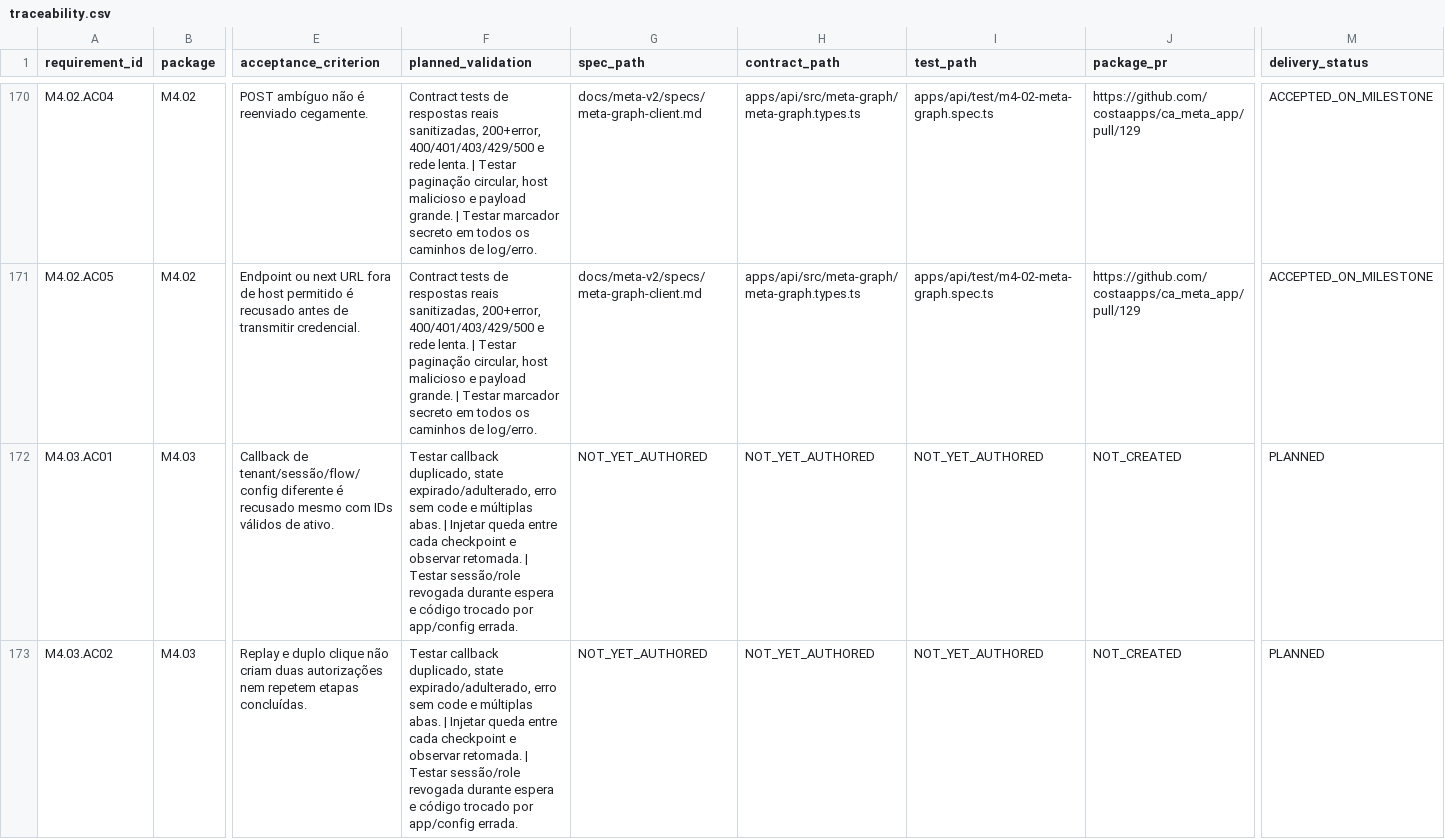
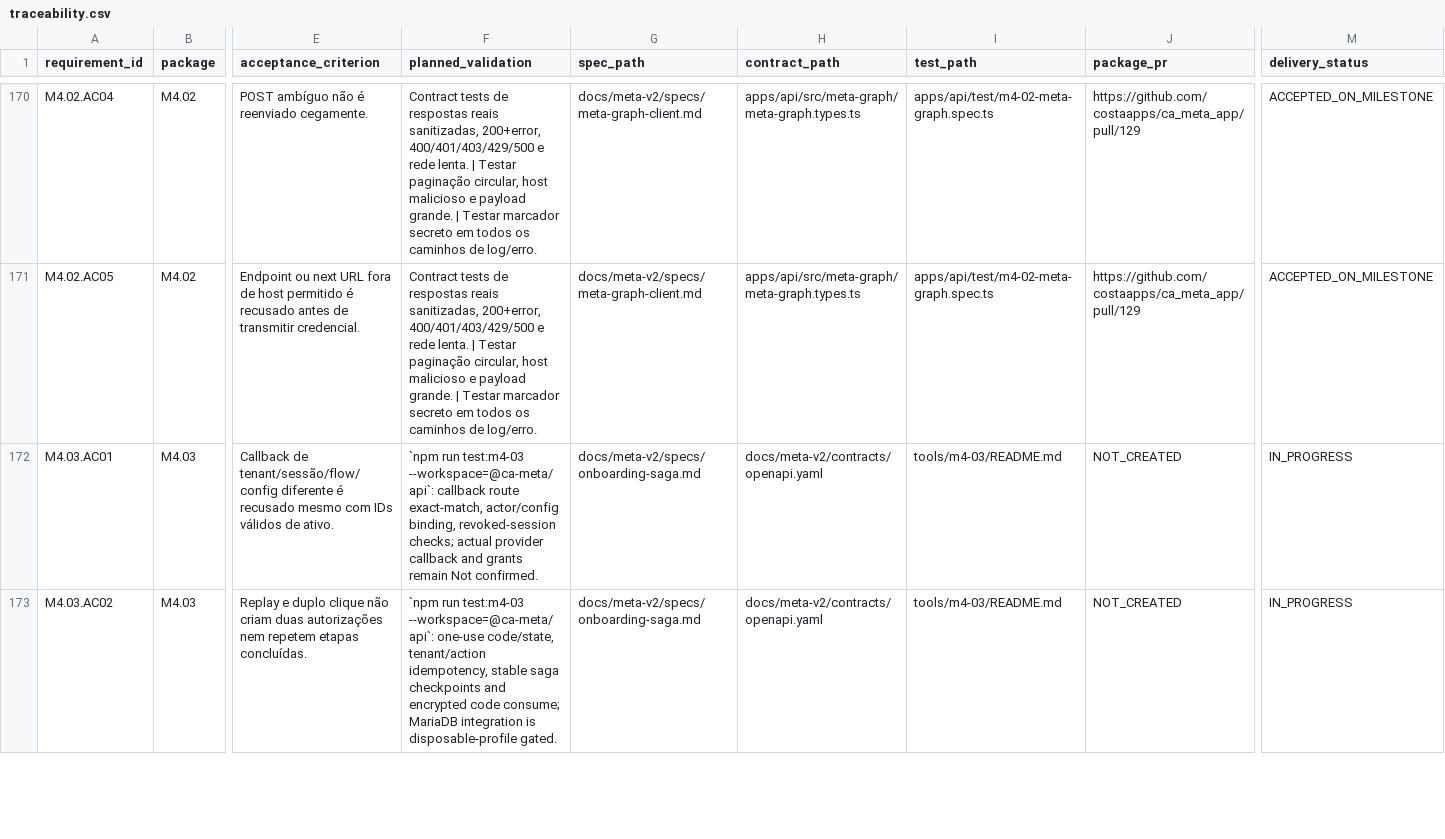
Before and after one commit to costaapps/ca_meta_app, a CSV file: docs/meta-v2/traceability.csv, drawn as a sheet; only a part is shown, gaps mark what is left out; the diff covers the shown part only; the diff names each change by its address in the sheet, - before the commit and + after, or states it on an @@ line.

Commit message:
feat(m4-03): add recoverable Meta onboarding saga

```diff
--- a/docs/meta-v2/traceability.csv
+++ b/docs/meta-v2/traceability.csv
-F172 (planned_validation): Testar callback duplicado, state expirado/adulterado, erro sem code e múltiplas abas. | Injetar queda entre cada checkpoint e observar retomada. | Testar sessão/role revogada durante espera e código trocado por app/config errada.
+F172 (planned_validation): `npm run test:m4-03 --workspace=@ca-meta/api`: callback route exact-match, actor/config binding, revoked-session checks; actual provider callback and grants remain Not confirmed.
-G172:G173 (spec_path): NOT_YET_AUTHORED
+G172:G173 (spec_path): docs/meta-v2/specs/onboarding-saga.md
-H172:H173 (contract_path): NOT_YET_AUTHORED
+H172:H173 (contract_path): docs/meta-v2/contracts/openapi.yaml
-I172:I173 (test_path): NOT_YET_AUTHORED
+I172:I173 (test_path): tools/m4-03/README.md
-M172:M173 (delivery_status): PLANNED
+M172:M173 (delivery_status): IN_PROGRESS
-F173 (planned_validation): Testar callback duplicado, state expirado/adulterado, erro sem code e múltiplas abas. | Injetar queda entre cada checkpoint e observar retomada. | Testar sessão/role revogada durante espera e código trocado por app/config errada.
+F173 (planned_validation): `npm run test:m4-03 --workspace=@ca-meta/api`: one-use code/state, tenant/action idempotency, stable saga checkpoints and encrypted code consume; MariaDB integration is disposable-profile gated.
```
Also changed, not shown: 15 edited cells elsewhere in this file, 35 other files.
